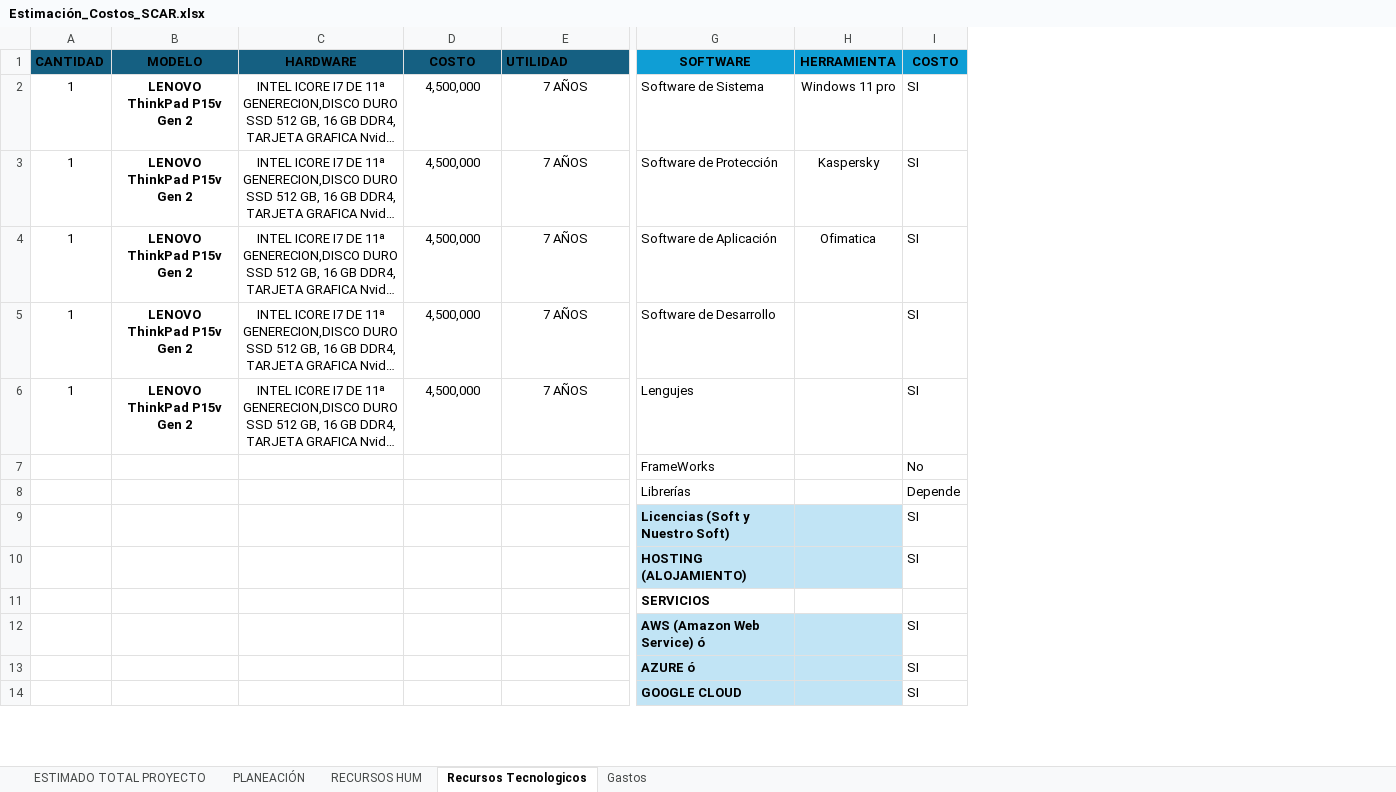
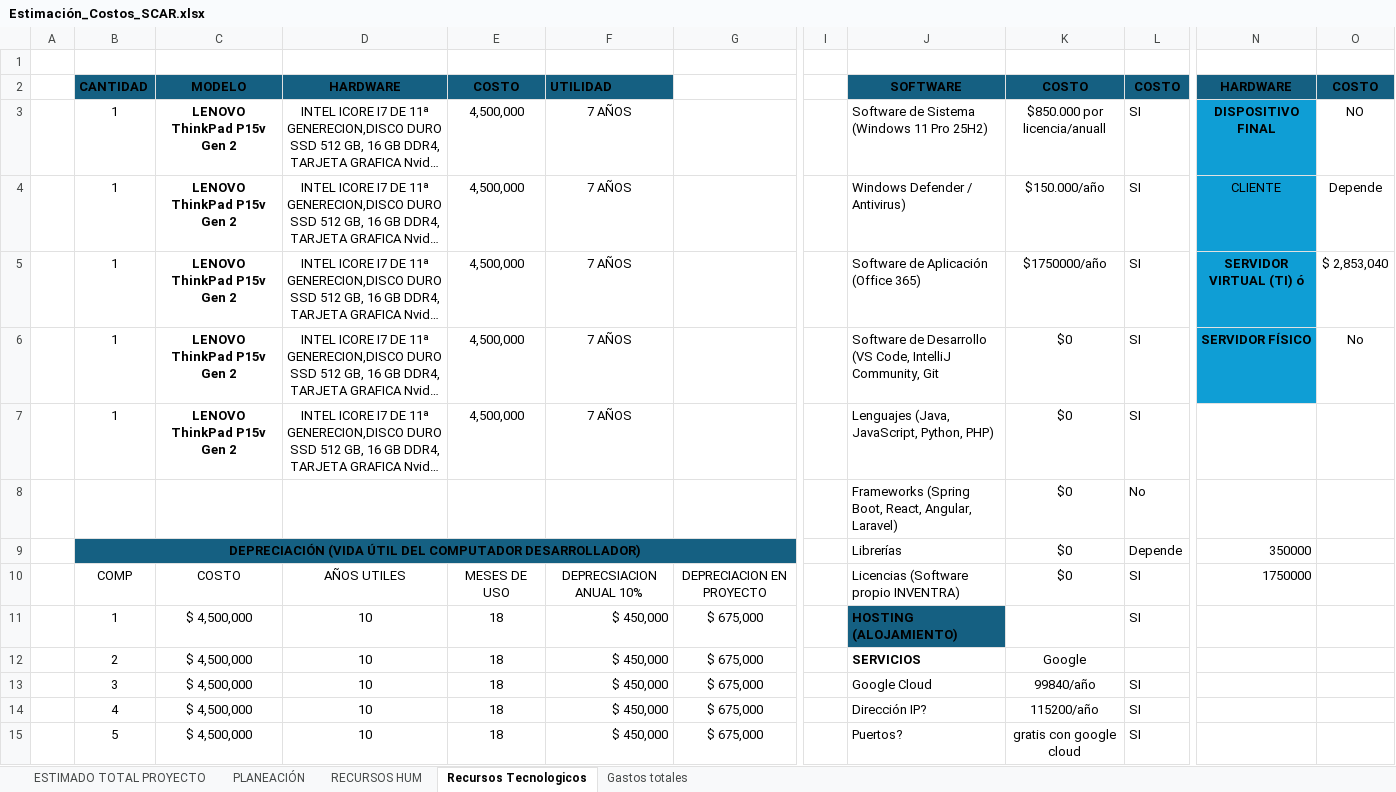
Before and after one commit to SeumyYozuki/ADSO_SCAR, an Excel workbook: _docs_/Tri2/03_Estimación_Costos/Estimación_Costos_SCAR.xlsx, sheet Recursos Tecnologicos, drawn as a sheet; only a part is shown, gaps mark what is left out; long unchanged cells end in …; values as stored, in another font and other column widths than the file's, no borders; removed rows and columns are numbered as before the commit, all else as after; rows hold the shown columns only; the diff covers the shown part only; the diff names each change by its address in the sheet, - before the commit and + after, or states it on an @@ line.

```diff
--- a/_docs_/Tri2/03_Estimación_Costos/Estimación_Costos_SCAR.xlsx (sheet Recursos Tecnologicos)
+++ b/_docs_/Tri2/03_Estimación_Costos/Estimación_Costos_SCAR.xlsx (sheet Recursos Tecnologicos)
-sheet tab: Gastos
+sheet tab: Gastos totales
+column A, empty
+column G, empty
+column I, empty
-column H, rows 1-4: HERRAMIENTA | Windows 11 pro | Kaspersky | Ofimatica
+column K, rows 2-9: COSTO | $850.000 por licencia/anuall | $150.000/año | $1750000/año | $0 | $0 | $0 | $0
+column N, rows 2-9: HARDWARE | DISPOSITIVO FINAL | CLIENTE | SERVIDOR VIRTUAL (TI) ó | SERVIDOR FÍSICO |  |  | 350000
+column O, rows 2-6: COSTO | NO | Depende | $ 2,853,040 | No
+row 1: (empty)
-J2 fill: #0F9ED5
+J2 fill: #156082
-L2 fill: #0F9ED5
+L2 fill: #156082
-J3: Software de Sistema
+J3: Software de Sistema (Windows 11 Pro 25H2)
-J4: Software de Protección
+J4: Windows Defender / Antivirus)
-J5: Software de Aplicación
+J5: Software de Aplicación (Office 365)
-J6: Software de Desarrollo
+J6: Software de Desarrollo (VS Code, IntelliJ Community, Git
-J7: Lengujes
+J7: Lenguajes (Java, JavaScript, Python, PHP)
-J8: FrameWorks
+J8: Frameworks (Spring Boot, React, Angular, Laravel)
-B9: (empty)
+B9: DEPRECIACIÓN (VIDA ÚTIL DEL COMPUTADOR DESARROLLADOR)
-B9:F9 fill: none
+B9:F9 fill: #156082
+B9:G9 merged
-row 9:  |  |  |  |  | Licencias (Soft y Nuestro Soft) |  | SI
-row 10:  |  |  |  |  | HOSTING (ALOJAMIENTO) |  | SI
-row 11:  |  |  |  |  | SERVICIOS
-row 12:  |  |  |  |  | AWS (Amazon Web Service) ó |  | SI
-row 13:  |  |  |  |  | AZURE ó |  | SI
-row 14:  |  |  |  |  | GOOGLE CLOUD |  | SI
+row 10:  | COMP | COSTO | AÑOS UTILES | MESES DE USO | DEPRECSIACION ANUAL 10% | DEPRECIACION EN PROYECTO |  | Licencias (Software propio INVENTRA) | $0 | SI | 1750000
+row 11:  | 1 | $ 4,500,000 | 10 | 18 | $ 450,000 | $ 675,000 |  | HOSTING (ALOJAMIENTO) |  | SI
+row 12:  | 2 | $ 4,500,000 | 10 | 18 | $ 450,000 | $ 675,000 |  | SERVICIOS | Google
+row 13:  | 3 | $ 4,500,000 | 10 | 18 | $ 450,000 | $ 675,000 |  | Google Cloud | 99840/año | SI
+row 14:  | 4 | $ 4,500,000 | 10 | 18 | $ 450,000 | $ 675,000 |  | Dirección IP? | 115200/año | SI
+row 15:  | 5 | $ 4,500,000 | 10 | 18 | $ 450,000 | $ 675,000 |  | Puertos? | gratis con google cloud | SI
```
Also changed, not shown: 5 added rows, 1 added column, 2 edited cells and cell formats elsewhere in this sheet, sheet Gastos totales, sheet ESTIMADO TOTAL PROYECTO, sheet RECURSOS HUM, sheet PLANEACIÓN, formulas that keep their value, 1 other file.
